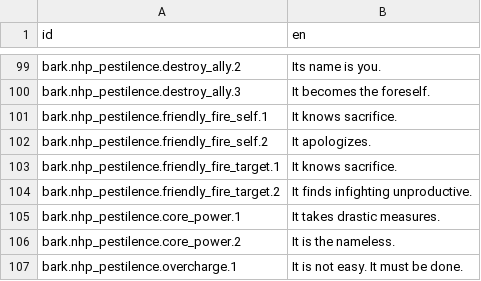
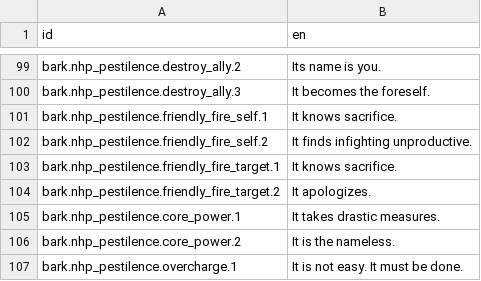
Before and after one commit to Reag/ThyHubrisManifest, a CSV file: localization/localizations.csv, drawn as a sheet; only a part is shown, gaps mark what is left out.

```diff
--- a/localization/localizations.csv
+++ b/localization/localizations.csv
@@ -114,5 +114,5 @@ bark.nhp_pestilence.destroy_ally.3,It becomes the foreself.
 bark.nhp_pestilence.friendly_fire_self.1,It knows sacrifice.
-bark.nhp_pestilence.friendly_fire_self.2,It apologizes.
+bark.nhp_pestilence.friendly_fire_self.2,It finds infighting unproductive.
 bark.nhp_pestilence.friendly_fire_target.1,It knows sacrifice.
-bark.nhp_pestilence.friendly_fire_target.2,It finds infighting unproductive.
+bark.nhp_pestilence.friendly_fire_target.2,It apologizes.
 bark.nhp_pestilence.core_power.1,It takes drastic measures.
```
Also changed, not shown: 21 other files.
